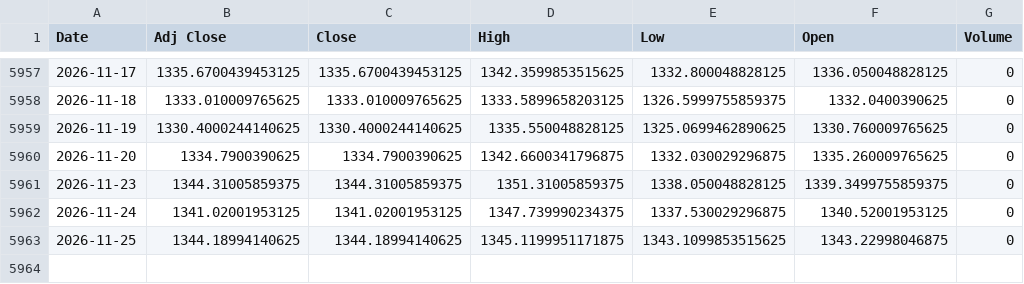
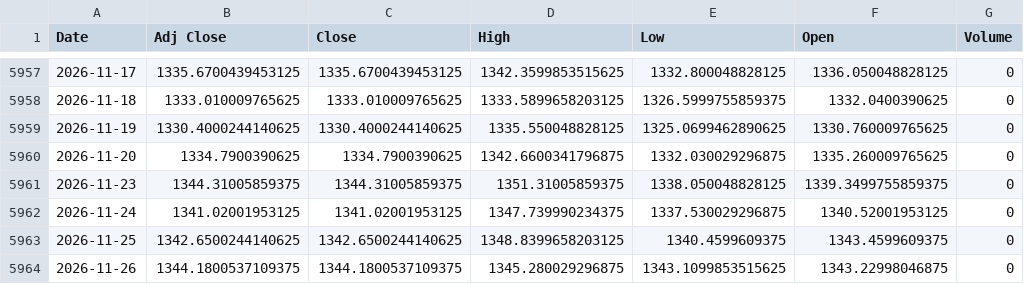
Before and after one commit to jini-bot/soxx-data, a CSV file: ref_krw_raw.csv, drawn as a sheet; only a part is shown, gaps mark what is left out.

```diff
--- a/ref_krw_raw.csv
+++ b/ref_krw_raw.csv
@@ -5962,2 +5962,3 @@
 2026-11-24,1341.02001953125,1341.02001953125,1347.739990234375,1337.530029296875,1340.52001953125,0
-2026-11-25,1344.18994140625,1344.18994140625,1345.1199951171875,1343.1099853515625,1343.22998046875,0
+2026-11-25,1342.6500244140625,1342.6500244140625,1348.8399658203125,1340.4599609375,1343.4599609375,0
+2026-11-26,1344.1800537109375,1344.1800537109375,1345.280029296875,1343.1099853515625,1343.22998046875,0
```
Also changed, not shown: extra_004370_raw.csv, extra_spy_raw.csv, 13 other files.
